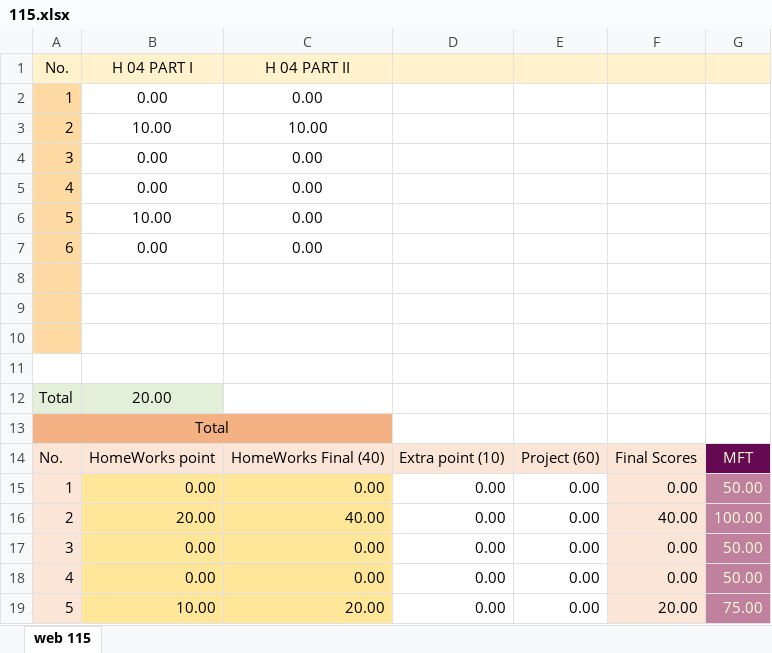
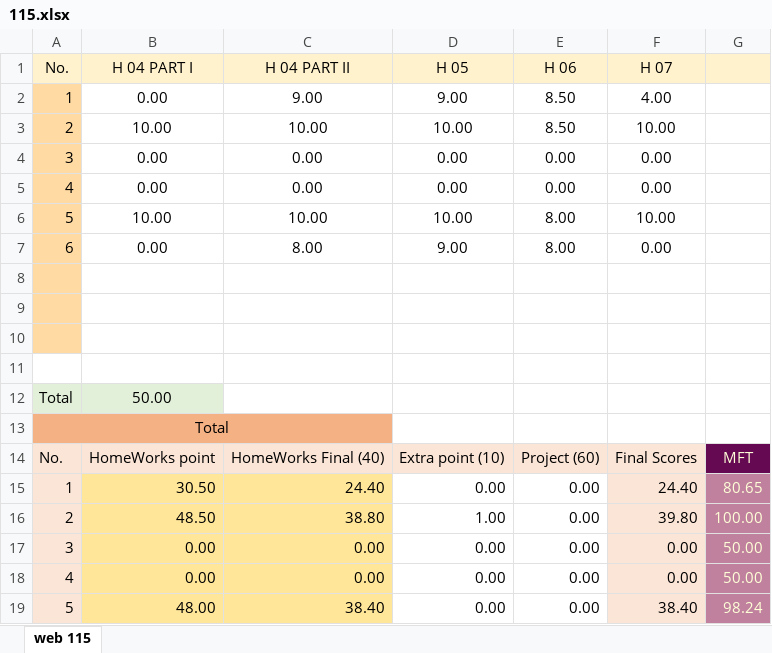
Before and after one commit to mkazemiraz/mft-scores, an Excel workbook: 115/115.xlsx, sheet web 115, drawn as a sheet; only a part is shown; values as stored, in another font and other column widths than the file's, no borders; the diff covers the shown part only; the diff names each change by its address in the sheet, - before the commit and + after, or states it on an @@ line.

```diff
--- a/115/115.xlsx (sheet web 115)
+++ b/115/115.xlsx (sheet web 115)
-D1: (empty)
+D1: H 05
-E1: (empty)
+E1: H 06
-F1: (empty)
+F1: H 07
-C2 (H 04 PART II): 0.00
+C2 (H 04 PART II): 9.00
-D2 (H 05): (empty)
+D2 (H 05): 9.00
-E2:E3 (H 06): (empty)
+E2:E3 (H 06): 8.50
-F2 (H 07): (empty)
+F2 (H 07): 4.00
-D3 (H 05): (empty)
+D3 (H 05): 10.00
-F3 (H 07): (empty)
+F3 (H 07): 10.00
-D4:D5 (H 05): (empty)
+D4:D5 (H 05): 0.00
-E4:E5 (H 06): (empty)
+E4:E5 (H 06): 0.00
-F4:F5 (H 07): (empty)
+F4:F5 (H 07): 0.00
-C6 (H 04 PART II): 0.00
+C6 (H 04 PART II): 10.00
-D6 (H 05): (empty)
+D6 (H 05): 10.00
-E6:E7 (H 06): (empty)
+E6:E7 (H 06): 8.00
-F6 (H 07): (empty)
+F6 (H 07): 10.00
-C7 (H 04 PART II): 0.00
+C7 (H 04 PART II): 8.00
-D7 (H 05): (empty)
+D7 (H 05): 9.00
-F7 (H 07): (empty)
+F7 (H 07): 0.00
-B12 (H 04 PART I): 20.00
+B12 (H 04 PART I): 50.00
-B15 (H 04 PART I): 0.00
+B15 (H 04 PART I): 30.50
-C15 (H 04 PART II): 0.00
+C15 (H 04 PART II): 24.40
-F15 (H 07): 0.00
+F15 (H 07): 24.40
-G15: 50.00
+G15: 80.65
-B16 (H 04 PART I): 20.00
+B16 (H 04 PART I): 48.50
-C16 (H 04 PART II): 40.00
+C16 (H 04 PART II): 38.80
-D16 (H 05): 0.00
+D16 (H 05): 1.00
-F16 (H 07): 40.00
+F16 (H 07): 39.80
-B19 (H 04 PART I): 10.00
+B19 (H 04 PART I): 48.00
-C19 (H 04 PART II): 20.00
+C19 (H 04 PART II): 38.40
-F19 (H 07): 20.00
+F19 (H 07): 38.40
-G19: 75.00
+G19: 98.24
```
Also changed, not shown: 5 edited cells elsewhere in this sheet, 116/116.xlsx, 1 other file.
